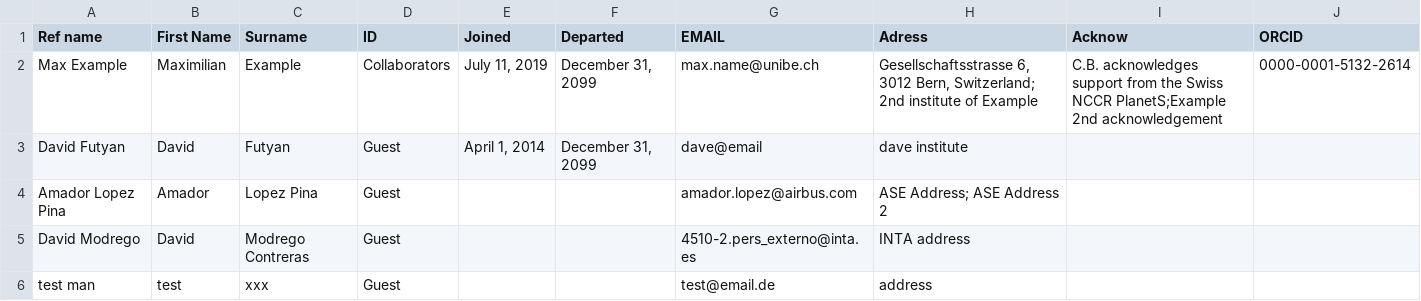
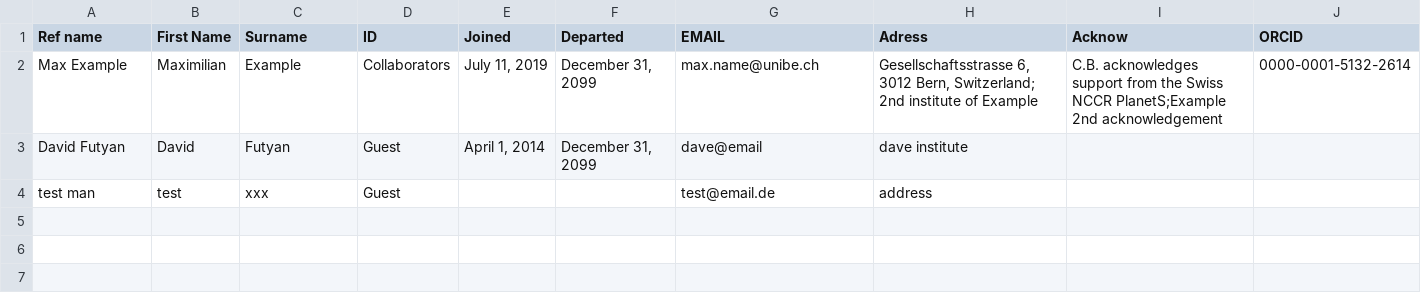
Before and after one commit to adleleu/author_list, a CSV file: additional_authors.csv, drawn as a sheet; the diff names each change by its address in the sheet, - before the commit and + after, or states it on an @@ line.

```diff
--- a/additional_authors.csv
+++ b/additional_authors.csv
-row 4: Amador Lopez Pina | Amador | Lopez Pina | Guest |  |  | amador.lopez@airbus.com | ASE Address; ASE Address 2
-row 5: David Modrego | David | Modrego Contreras | Guest |  |  | 4510-2.pers_externo@inta.es | INTA address
```
Also changed, not shown: 2 other files.
